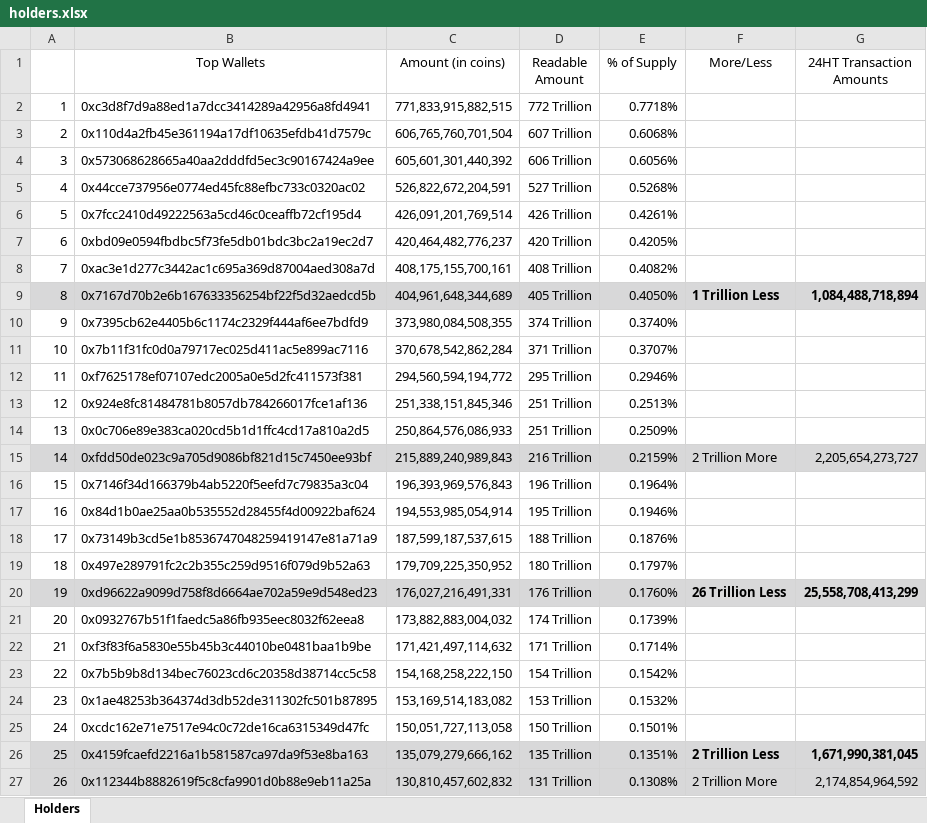
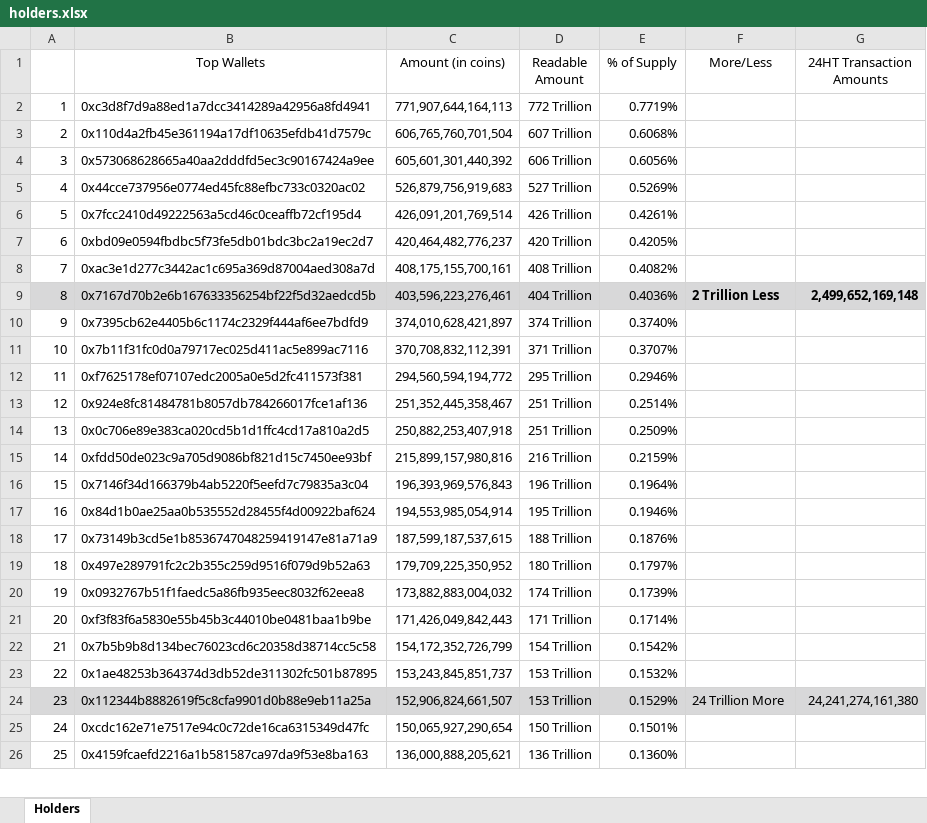
Before and after one commit to DomDomo/PythonExcel, an Excel workbook: whales/holders.xlsx, sheet Holders, drawn as a sheet; only a part is shown; values as stored, in another font and other column widths than the file's, no borders; removed rows and columns are numbered as before the commit, all else as after; the diff covers the shown part only; the diff names each change by its address in the sheet, - before the commit and + after, or states it on an @@ line.

```diff
--- a/whales/holders.xlsx (sheet Holders)
+++ b/whales/holders.xlsx (sheet Holders)
-C2 (Amount (in coins)): 771,833,915,882,515
+C2 (Amount (in coins)): 771,907,644,164,113
-E2 (% of Supply): 0.7718%
+E2 (% of Supply): 0.7719%
-C5 (Amount (in coins)): 526,822,672,204,591
+C5 (Amount (in coins)): 526,879,756,919,683
-E5 (% of Supply): 0.5268%
+E5 (% of Supply): 0.5269%
-C9 (Amount (in coins)): 404,961,648,344,689
+C9 (Amount (in coins)): 403,596,223,276,461
-D9 (Readable Amount): 405 Trillion
+D9 (Readable Amount): 404 Trillion
-E9 (% of Supply): 0.4050%
+E9 (% of Supply): 0.4036%
-F9 (More/Less): 1 Trillion Less
+F9 (More/Less): 2 Trillion Less
-G9 (24HT Transaction Amounts): 1,084,488,718,894
+G9 (24HT Transaction Amounts): 2,499,652,169,148
-C10 (Amount (in coins)): 373,980,084,508,355
+C10 (Amount (in coins)): 374,010,628,421,897
-C11 (Amount (in coins)): 370,678,542,862,284
+C11 (Amount (in coins)): 370,708,832,112,391
-C13 (Amount (in coins)): 251,338,151,845,346
+C13 (Amount (in coins)): 251,352,445,358,467
-E13 (% of Supply): 0.2513%
+E13 (% of Supply): 0.2514%
-C14 (Amount (in coins)): 250,864,576,086,933
+C14 (Amount (in coins)): 250,882,253,407,918
-A15:G15 fill: #D8D8D9
+A15:G15 fill: none
-C15 (Amount (in coins)): 215,889,240,989,843
+C15 (Amount (in coins)): 215,899,157,980,816
-F15 (More/Less): 2 Trillion More
+F15 (More/Less): (empty)
-G15 (24HT Transaction Amounts): 2,205,654,273,727
+G15 (24HT Transaction Amounts): (empty)
-row 20: 19 | 0xd96622a9099d758f8d6664ae702a59e9d548ed23 | 176,027,216,491,331 | 176 Trillion | 0.1760% | 26 Trillion Less | 25,558,708,413,299
@@ column A renumbered between rows 20 and 48 @@
-C21 (Amount (in coins)): 171,421,497,114,632
+C21 (Amount (in coins)): 171,426,049,842,443
-C22 (Amount (in coins)): 154,168,258,222,150
+C22 (Amount (in coins)): 154,172,352,726,799
-C23 (Amount (in coins)): 153,169,514,183,082
+C23 (Amount (in coins)): 153,243,845,851,737
+row 24: 23 | 0x112344b8882619f5c8cfa9901d0b88e9eb11a25a | 152,906,824,661,507 | 153 Trillion | 0.1529% | 24 Trillion More | 24,241,274,161,380
-C25 (Amount (in coins)): 150,051,727,113,058
+C25 (Amount (in coins)): 150,065,927,290,654
-A26:G26 fill: #D8D8D9
+A26:G26 fill: none
-C26 (Amount (in coins)): 135,079,279,666,162
+C26 (Amount (in coins)): 136,000,888,205,621
-D26 (Readable Amount): 135 Trillion
+D26 (Readable Amount): 136 Trillion
-E26 (% of Supply): 0.1351%
+E26 (% of Supply): 0.1360%
-F26 (More/Less): 2 Trillion Less
+F26 (More/Less): (empty)
-G26 (24HT Transaction Amounts): 1,671,990,381,045
+G26 (24HT Transaction Amounts): (empty)
-row 27: 26 | 0x112344b8882619f5c8cfa9901d0b88e9eb11a25a | 130,810,457,602,832 | 131 Trillion | 0.1308% | 2 Trillion More | 2,174,854,964,592
```
Also changed, not shown: 4 added rows, 4 removed rows, 14 edited cells and cell formats elsewhere in this sheet, 1 other file.
